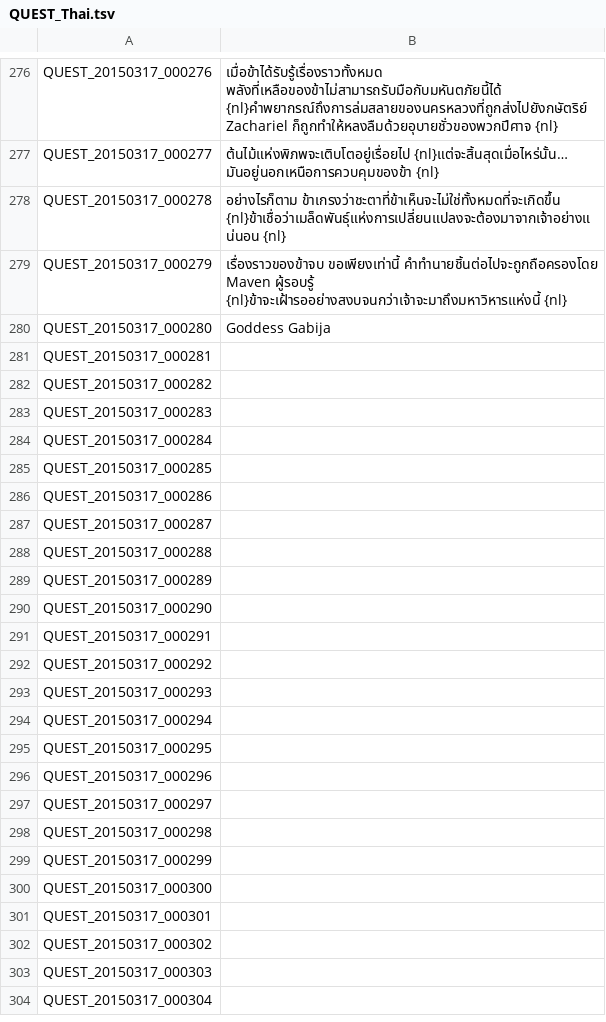
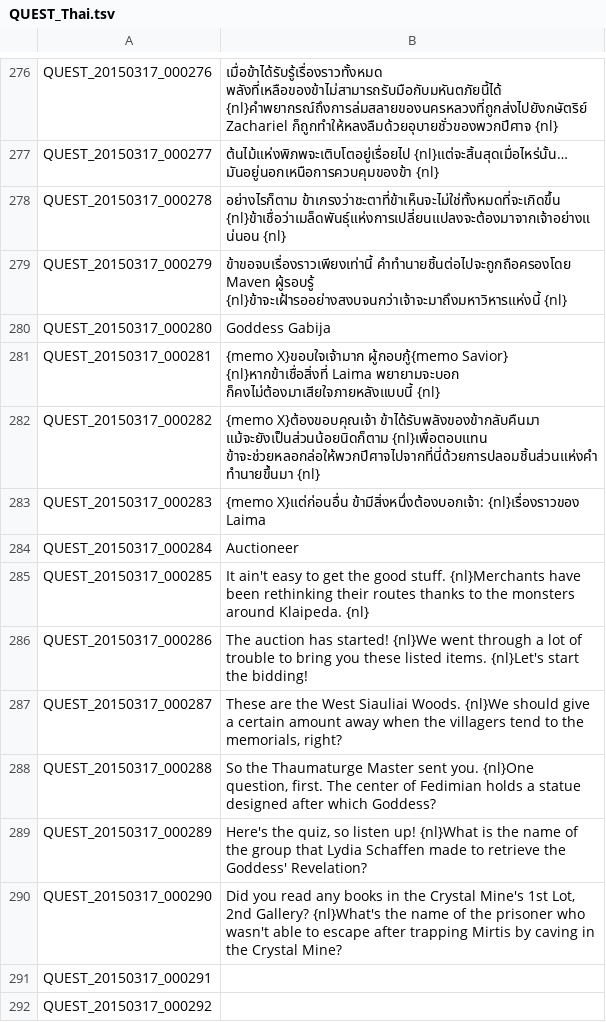
Before and after one commit to Treeofsavior/ThaiTranslation, a TSV file: QUEST_Thai.tsv, drawn as a sheet; only a part is shown, gaps mark what is left out; the shorter side is filled out with more unchanged rows.

Commit message:
Translating QUEST_Thai.tsv 281-290
Update wording on line 279
Translating QUEST_Thai.tsv lines 281-290

```diff
--- a/QUEST_Thai.tsv
+++ b/QUEST_Thai.tsv
@@ -278,14 +278,14 @@ QUEST_20150317_000277	ต้นไม้แห่งพิภพจะเติ
 QUEST_20150317_000278	อย่างไรก็ตาม  ข้าเกรงว่าชะตาที่ข้าเห็นจะไม่ใช่ทั้งหมดที่จะเกิดขึ้น {nl}ข้าเชื่อว่าเมล็ดพันธุ์แห่งการเปลี่ยนแปลงจะต้องมาจากเจ้าอย่างแน่นอน {nl}
-QUEST_20150317_000279	เรื่องราวของข้าจบ ขอเพียงเท่านี้  คำทำนายชิ้นต่อไปจะถูกถือครองโดย Maven ผู้รอบรู้ {nl}ข้าจะเฝ้ารออย่างสงบจนกว่าเจ้าจะมาถึงมหาวิหารแห่งนี้ {nl}
+QUEST_20150317_000279	ข้าขอจบเรื่องราวเพียงเท่านี้  คำทำนายชิ้นต่อไปจะถูกถือครองโดย Maven ผู้รอบรู้ {nl}ข้าจะเฝ้ารออย่างสงบจนกว่าเจ้าจะมาถึงมหาวิหารแห่งนี้ {nl}
 QUEST_20150317_000280	Goddess Gabija
-QUEST_20150317_000281
-QUEST_20150317_000282
-QUEST_20150317_000283
-QUEST_20150317_000284
-QUEST_20150317_000285
-QUEST_20150317_000286
-QUEST_20150317_000287
-QUEST_20150317_000288
-QUEST_20150317_000289
-QUEST_20150317_000290
+QUEST_20150317_000281	{memo X}ขอบใจเจ้ามาก ผู้กอบกู้{memo Savior} {nl}หากข้าเชื่อสิ่งที่ Laima พยายามจะบอก  ก็คงไม่ต้องมาเสียใจภายหลังแบบนี้ {nl}
+QUEST_20150317_000282	{memo X}ต้องขอบคุณเจ้า  ข้าได้รับพลังของข้ากลับคืนมา แม้จะยังเป็นส่วนน้อยนิดก็ตาม {nl}เพื่อตอบแทน  ข้าจะช่วยหลอกล่อให้พวกปีศาจไปจากที่นี่ด้วยการปลอมชิ้นส่วนแห่งคำทำนายขึ้นมา {nl}
+QUEST_20150317_000283	{memo X}แต่ก่อนอื่น ข้ามีสิ่งหนึ่งต้องบอกเจ้า: {nl}เรื่องราวของ Laima
+QUEST_20150317_000284	Auctioneer
+QUEST_20150317_000285	It ain't easy to get the good stuff. {nl}Merchants have been rethinking their routes thanks to the monsters around Klaipeda. {nl}
+QUEST_20150317_000286	The auction has started! {nl}We went through a lot of trouble to bring you these listed items. {nl}Let's start the bidding!
+QUEST_20150317_000287	These are the West Siauliai Woods. {nl}We should give a certain amount away when the villagers tend to the memorials, right?
+QUEST_20150317_000288	So the Thaumaturge Master sent you. {nl}One question, first. The center of Fedimian holds a statue designed after which Goddess?
+QUEST_20150317_000289	Here's the quiz, so listen up! {nl}What is the name of the group that Lydia Schaffen made to retrieve the Goddess' Revelation?
+QUEST_20150317_000290	Did you read any books in the Crystal Mine's 1st Lot, 2nd Gallery? {nl}What's the name of the prisoner who wasn't able to escape after trapping Mirtis by caving in the Crystal Mine?
 QUEST_20150317_000291
```
